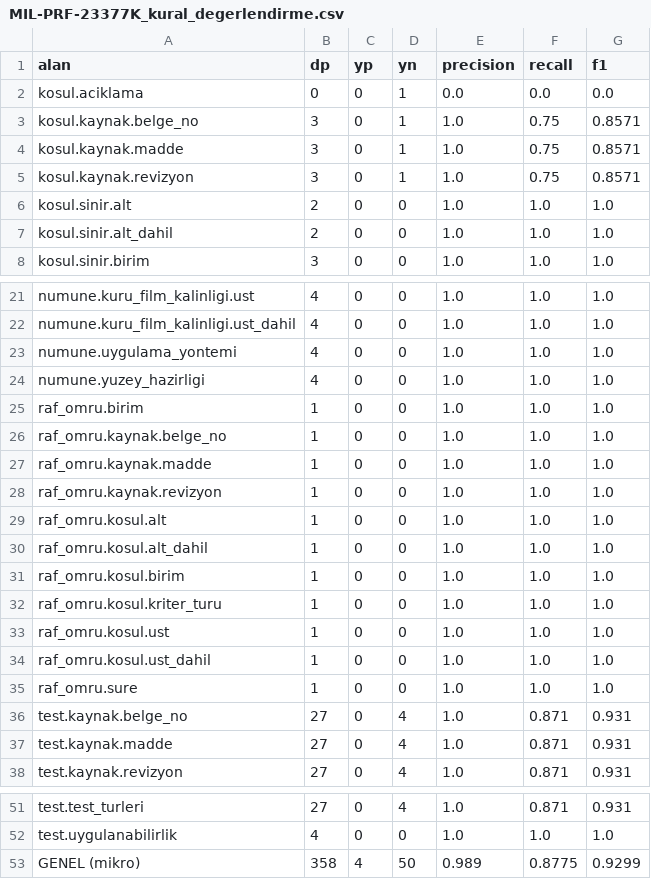
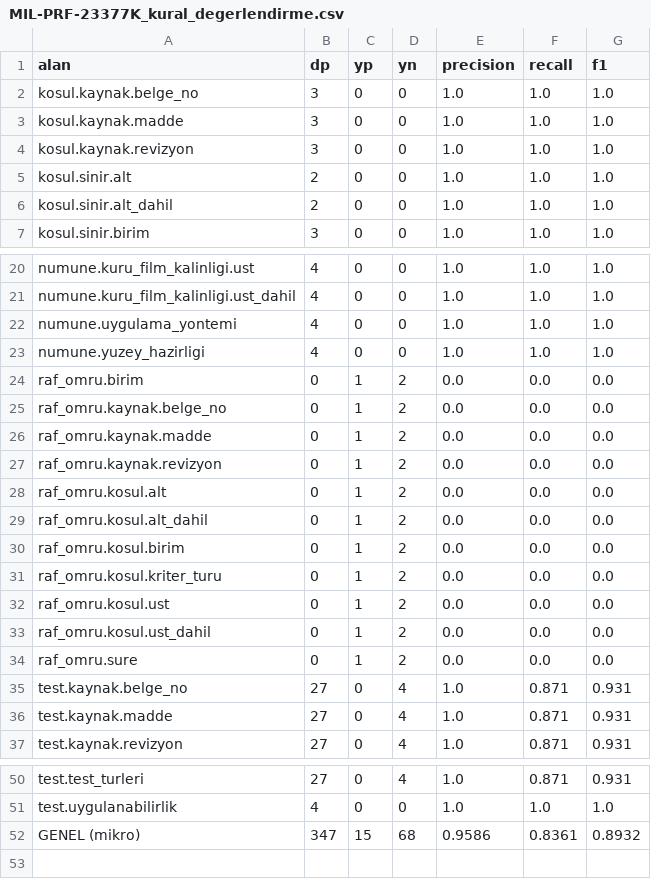
Before and after one commit to nnidaozer/malzeme-kabul-ai, a CSV file: data/cikti/MIL-PRF-23377K_kural_degerlendirme.csv, drawn as a sheet; only a part is shown, gaps mark what is left out.

```diff
--- a/data/cikti/MIL-PRF-23377K_kural_degerlendirme.csv
+++ b/data/cikti/MIL-PRF-23377K_kural_degerlendirme.csv
@@ -1,6 +1,5 @@
 alan,dp,yp,yn,precision,recall,f1
-kosul.aciklama,0,0,1,0.0,0.0,0.0
-kosul.kaynak.belge_no,3,0,1,1.0,0.75,0.8571
-kosul.kaynak.madde,3,0,1,1.0,0.75,0.8571
-kosul.kaynak.revizyon,3,0,1,1.0,0.75,0.8571
+kosul.kaynak.belge_no,3,0,0,1.0,1.0,1.0
+kosul.kaynak.madde,3,0,0,1.0,1.0,1.0
+kosul.kaynak.revizyon,3,0,0,1.0,1.0,1.0
 kosul.sinir.alt,2,0,0,1.0,1.0,1.0
@@ -24,13 +23,13 @@ numune.uygulama_yontemi,4,0,0,1.0,1.0,1.0
 numune.yuzey_hazirligi,4,0,0,1.0,1.0,1.0
-raf_omru.birim,1,0,0,1.0,1.0,1.0
-raf_omru.kaynak.belge_no,1,0,0,1.0,1.0,1.0
-raf_omru.kaynak.madde,1,0,0,1.0,1.0,1.0
-raf_omru.kaynak.revizyon,1,0,0,1.0,1.0,1.0
-raf_omru.kosul.alt,1,0,0,1.0,1.0,1.0
-raf_omru.kosul.alt_dahil,1,0,0,1.0,1.0,1.0
-raf_omru.kosul.birim,1,0,0,1.0,1.0,1.0
-raf_omru.kosul.kriter_turu,1,0,0,1.0,1.0,1.0
-raf_omru.kosul.ust,1,0,0,1.0,1.0,1.0
-raf_omru.kosul.ust_dahil,1,0,0,1.0,1.0,1.0
-raf_omru.sure,1,0,0,1.0,1.0,1.0
+raf_omru.birim,0,1,2,0.0,0.0,0.0
+raf_omru.kaynak.belge_no,0,1,2,0.0,0.0,0.0
+raf_omru.kaynak.madde,0,1,2,0.0,0.0,0.0
+raf_omru.kaynak.revizyon,0,1,2,0.0,0.0,0.0
+raf_omru.kosul.alt,0,1,2,0.0,0.0,0.0
+raf_omru.kosul.alt_dahil,0,1,2,0.0,0.0,0.0
+raf_omru.kosul.birim,0,1,2,0.0,0.0,0.0
+raf_omru.kosul.kriter_turu,0,1,2,0.0,0.0,0.0
+raf_omru.kosul.ust,0,1,2,0.0,0.0,0.0
+raf_omru.kosul.ust_dahil,0,1,2,0.0,0.0,0.0
+raf_omru.sure,0,1,2,0.0,0.0,0.0
 test.kaynak.belge_no,27,0,4,1.0,0.871,0.931
@@ -52,2 +51,2 @@ test.test_turleri,27,0,4,1.0,0.871,0.931
 test.uygulanabilirlik,4,0,0,1.0,1.0,1.0
-GENEL (mikro),358,4,50,0.989,0.8775,0.9299
+GENEL (mikro),347,15,68,0.9586,0.8361,0.8932
```
Also changed, not shown: 13 other files.
